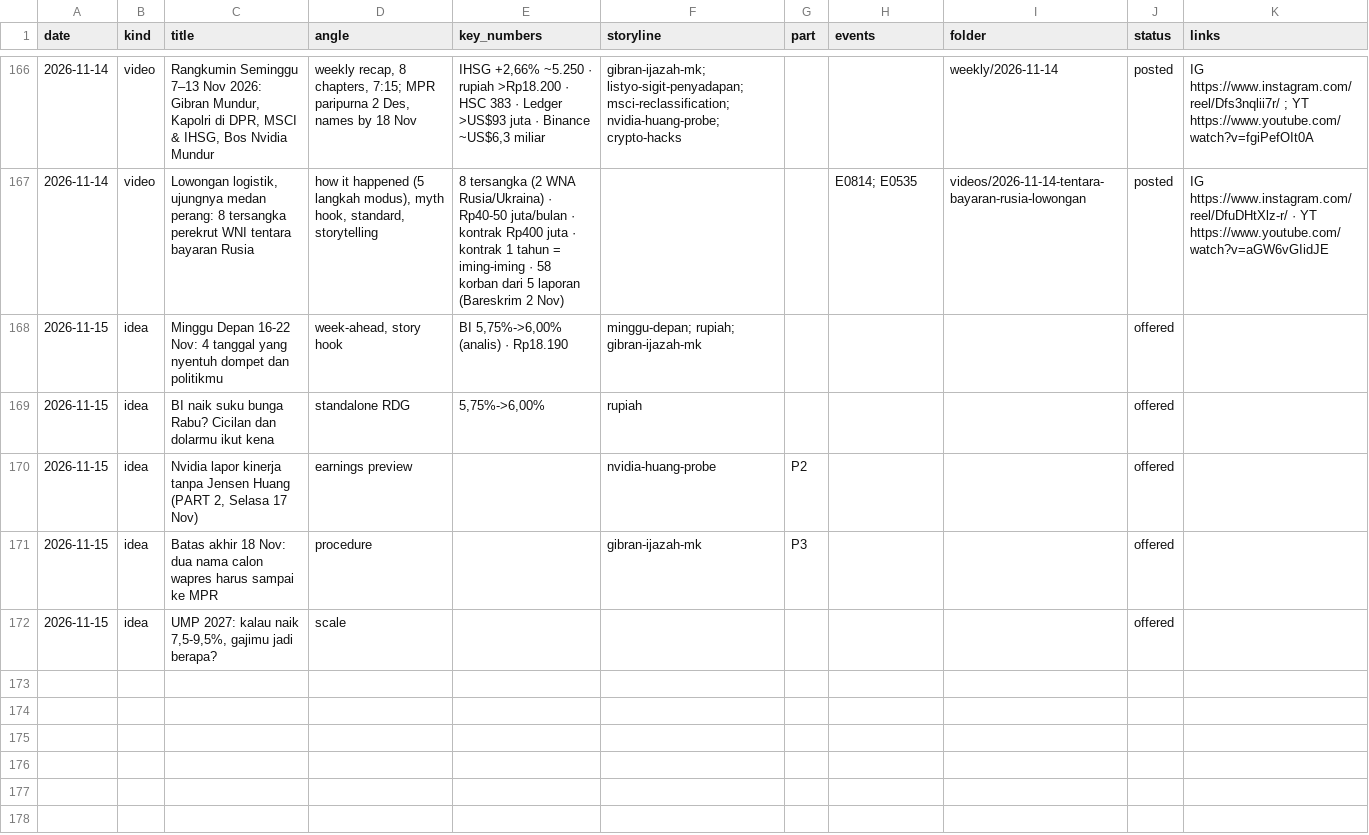
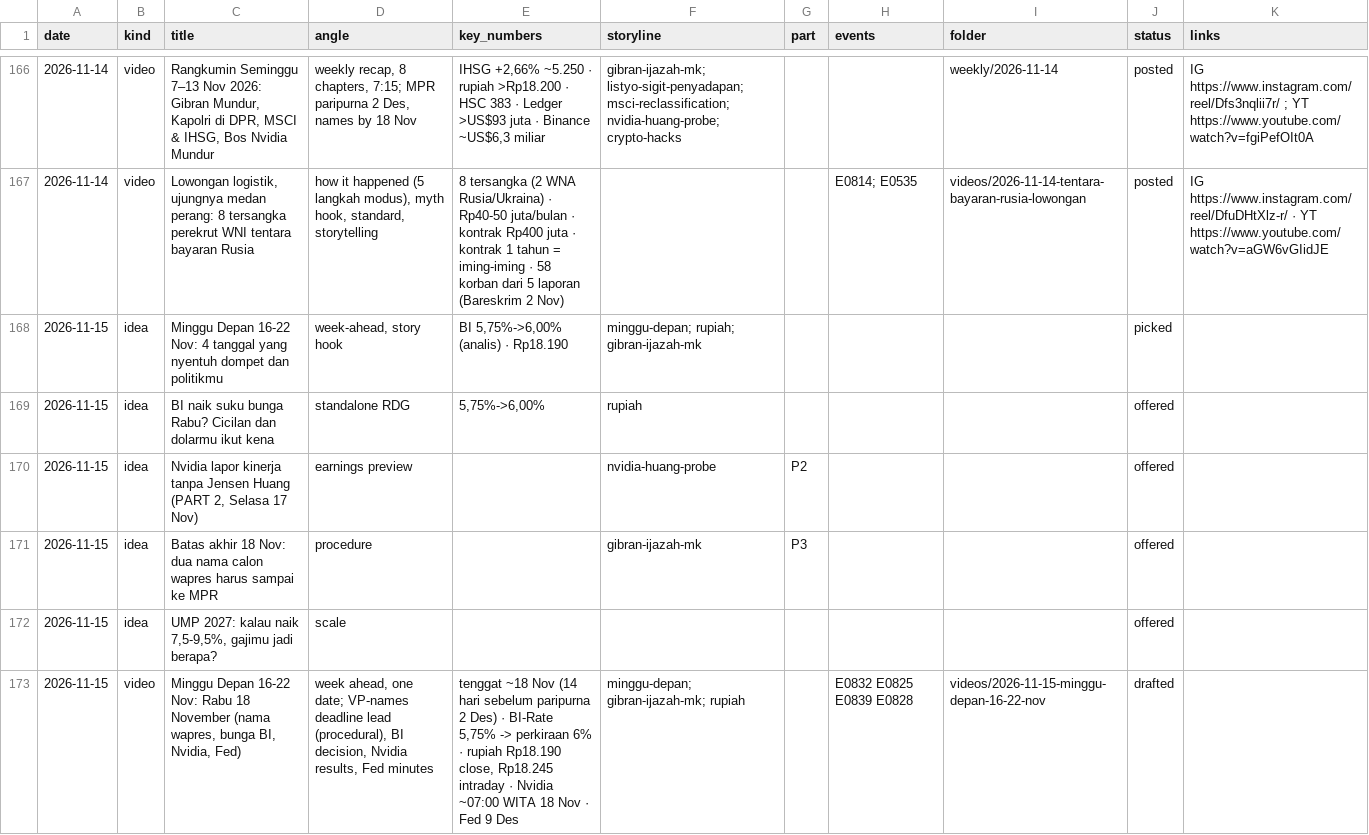
Before and after one commit to psatyadarma/explainer-studio, a CSV file: accounts/rangkumindong/knowledge/covered.csv, drawn as a sheet; only a part is shown, gaps mark what is left out.

```diff
--- a/accounts/rangkumindong/knowledge/covered.csv
+++ b/accounts/rangkumindong/knowledge/covered.csv
@@ -167,3 +167,3 @@ date,kind,title,angle,key_numbers,storyline,part,events,folder,status,links
 2026-11-14,video,"Lowongan logistik, ujungnya medan perang: 8 tersangka perekrut WNI tentara bayaran Rusia","how it happened (5 langkah modus), myth hook, standard, storytelling",8 tersangka (2 WNA Rusia/Ukraina) · Rp40-50 juta/bulan · kontrak Rp400 juta · kontrak 1 tahun = iming-iming · 58 korban dari 5 laporan (Bareskrim 2 Nov),,,E0814; E0535,videos/2026-11-14-tentara-bayaran-rusia-lowongan,posted,IG https://www.instagram.com/reel/DfuDHtXlz-r/ · YT https://www.youtube.com/watch?v=aGW6vGIidJE
-2026-11-15,idea,Minggu Depan 16-22 Nov: 4 tanggal yang nyentuh dompet dan politikmu,"week-ahead, story hook","BI 5,75%->6,00% (analis) · Rp18.190",minggu-depan; rupiah; gibran-ijazah-mk,,,,offered,
+2026-11-15,idea,Minggu Depan 16-22 Nov: 4 tanggal yang nyentuh dompet dan politikmu,"week-ahead, story hook","BI 5,75%->6,00% (analis) · Rp18.190",minggu-depan; rupiah; gibran-ijazah-mk,,,,picked,
 2026-11-15,idea,BI naik suku bunga Rabu? Cicilan dan dolarmu ikut kena,standalone RDG,"5,75%->6,00%",rupiah,,,,offered,
@@ -172 +172,2 @@ date,kind,title,angle,key_numbers,storyline,part,events,folder,status,links
 2026-11-15,idea,"UMP 2027: kalau naik 7,5-9,5%, gajimu jadi berapa?",scale,,,,,,offered,
+2026-11-15,video,"Minggu Depan 16-22 Nov: Rabu 18 November (nama wapres, bunga BI, Nvidia, Fed)","week ahead, one date; VP-names deadline lead (procedural), BI decision, Nvidia results, Fed minutes","tenggat ~18 Nov (14 hari sebelum paripurna 2 Des) · BI-Rate 5,75% -> perkiraan 6% · rupiah Rp18.190 close, Rp18.245 intraday · Nvidia ~07:00 WITA 18 Nov · Fed 9 Des",minggu-depan; gibran-ijazah-mk; rupiah,,E0832 E0825 E0839 E0828,videos/2026-11-15-minggu-depan-16-22-nov,drafted,
```
Also changed, not shown: 9 other files.
